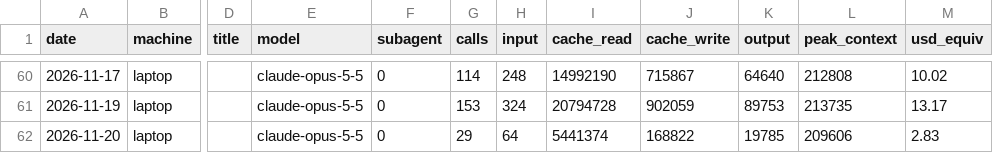
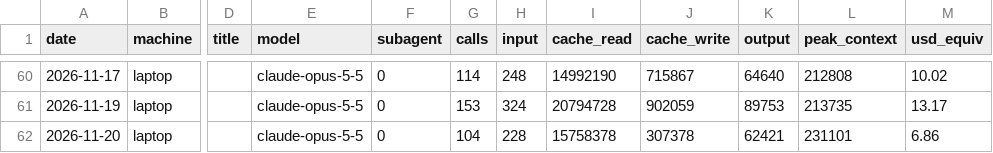
Before and after one commit to Skeleman/Punchy, a CSV file: COSTS/laptop.csv, drawn as a sheet; only a part is shown, gaps mark what is left out; the diff names each change by its address in the sheet, - before the commit and + after, or states it on an @@ line.

```diff
--- a/COSTS/laptop.csv
+++ b/COSTS/laptop.csv
-G62 (calls): 29
+G62 (calls): 104
-H62 (input): 64
+H62 (input): 228
-I62 (cache_read): 5441374
+I62 (cache_read): 15758378
-J62 (cache_write): 168822
+J62 (cache_write): 307378
-K62 (output): 19785
+K62 (output): 62421
-L62 (peak_context): 209606
+L62 (peak_context): 231101
-M62 (usd_equiv): 2.83
+M62 (usd_equiv): 6.86
```
Also changed, not shown: 2 other files.
